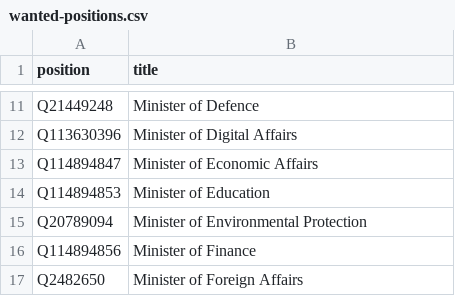
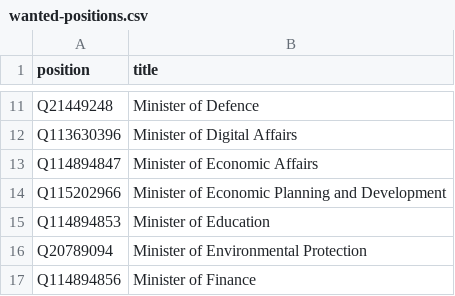
Before and after one commit to every-politician-scrapers/taiwan, a CSV file: wikidata/wanted-positions.csv, drawn as a sheet; only a part is shown, gaps mark what is left out; the shorter side is filled out with more unchanged rows; the diff names each change by its address in the sheet, - before the commit and + after, or states it on an @@ line.

Commit message:
add Minister of Economic Planning and Development

```diff
--- a/wikidata/wanted-positions.csv
+++ b/wikidata/wanted-positions.csv
+row 14: Q115202966 | Minister of Economic Planning and Development
```
